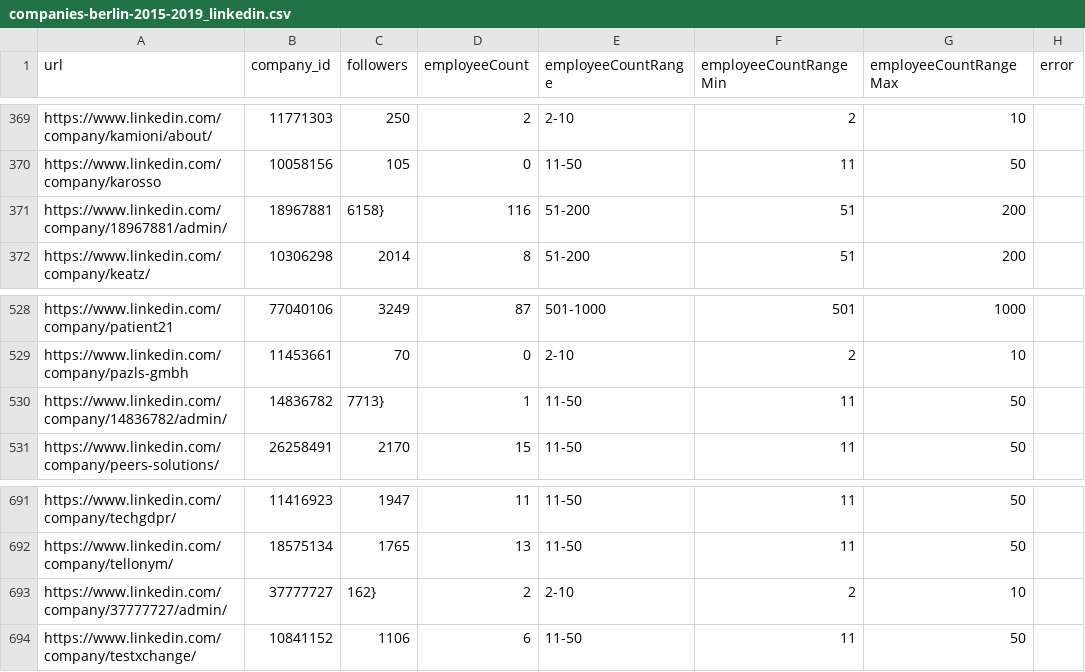
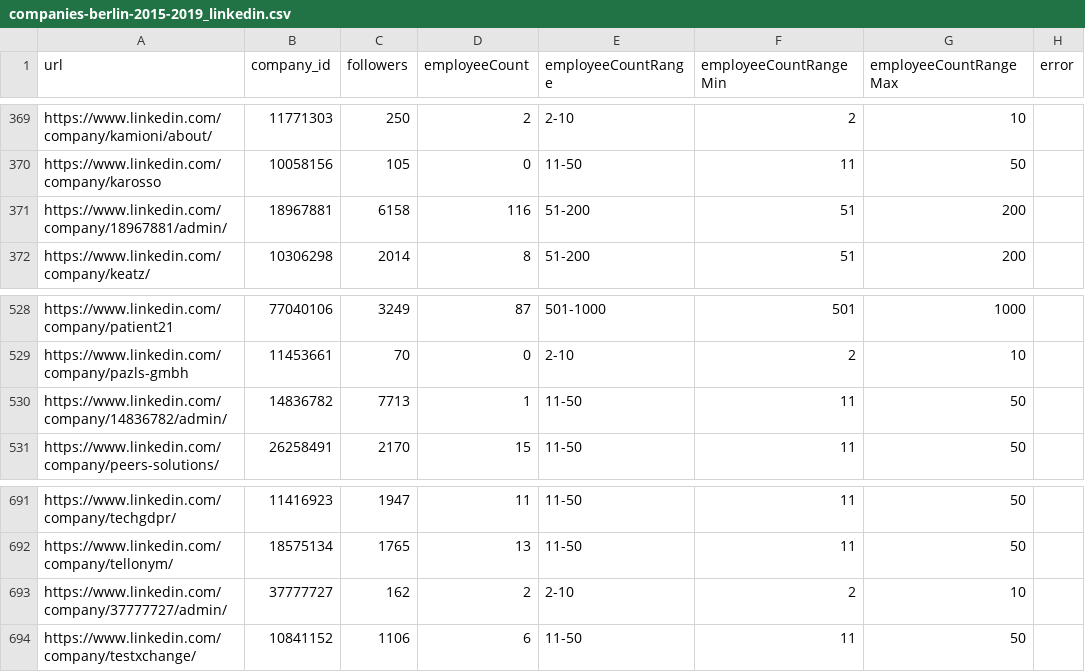
Before and after one commit to JDL05/PredictingVentureSuccess_ADA, a CSV file: Code/Social Media Webscraping/Results/LinkedIn/Companies/companies-berlin-2015-2019_linkedin.csv, drawn as a sheet; only a part is shown, gaps mark what is left out; the diff covers the shown part only.

```diff
--- a/Code/Social Media Webscraping/Results/LinkedIn/Companies/companies-berlin-2015-2019_linkedin.csv
+++ b/Code/Social Media Webscraping/Results/LinkedIn/Companies/companies-berlin-2015-2019_linkedin.csv
@@ -370,3 +370,3 @@ https://www.linkedin.com/company/kamioni/about/,11771303,250,2,2-10,2,10,
 https://www.linkedin.com/company/karosso,10058156,105,0,11-50,11,50,
-https://www.linkedin.com/company/18967881/admin/,18967881,6158},116,51-200,51,200,
+https://www.linkedin.com/company/18967881/admin/,18967881,6158,116,51-200,51,200,
 https://www.linkedin.com/company/keatz/,10306298,2014,8,51-200,51,200,
@@ -529,3 +529,3 @@ https://www.linkedin.com/company/patient21,77040106,3249,87,501-1000,501,1000,
 https://www.linkedin.com/company/pazls-gmbh,11453661,70,0,2-10,2,10,
-https://www.linkedin.com/company/14836782/admin/,14836782,7713},1,11-50,11,50,
+https://www.linkedin.com/company/14836782/admin/,14836782,7713,1,11-50,11,50,
 https://www.linkedin.com/company/peers-solutions/,26258491,2170,15,11-50,11,50,
@@ -692,3 +692,3 @@ https://www.linkedin.com/company/techgdpr/,11416923,1947,11,11-50,11,50,
 https://www.linkedin.com/company/tellonym/,18575134,1765,13,11-50,11,50,
-https://www.linkedin.com/company/37777727/admin/,37777727,162},2,2-10,2,10,
+https://www.linkedin.com/company/37777727/admin/,37777727,162,2,2-10,2,10,
 https://www.linkedin.com/company/testxchange/,10841152,1106,6,11-50,11,50,
```
Also changed, not shown: 5 edited cells elsewhere in this file, Code/Social Media Webscraping/Results/LinkedIn/Companies/companies-cologne_linkedin.csv, 1 other file.
